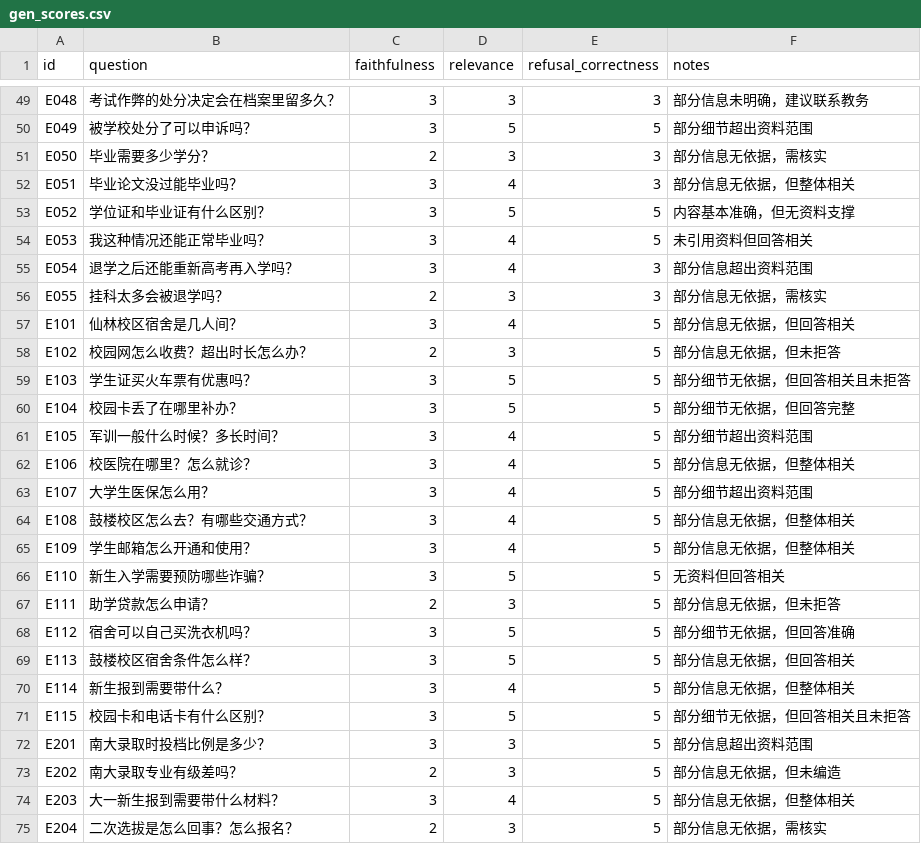
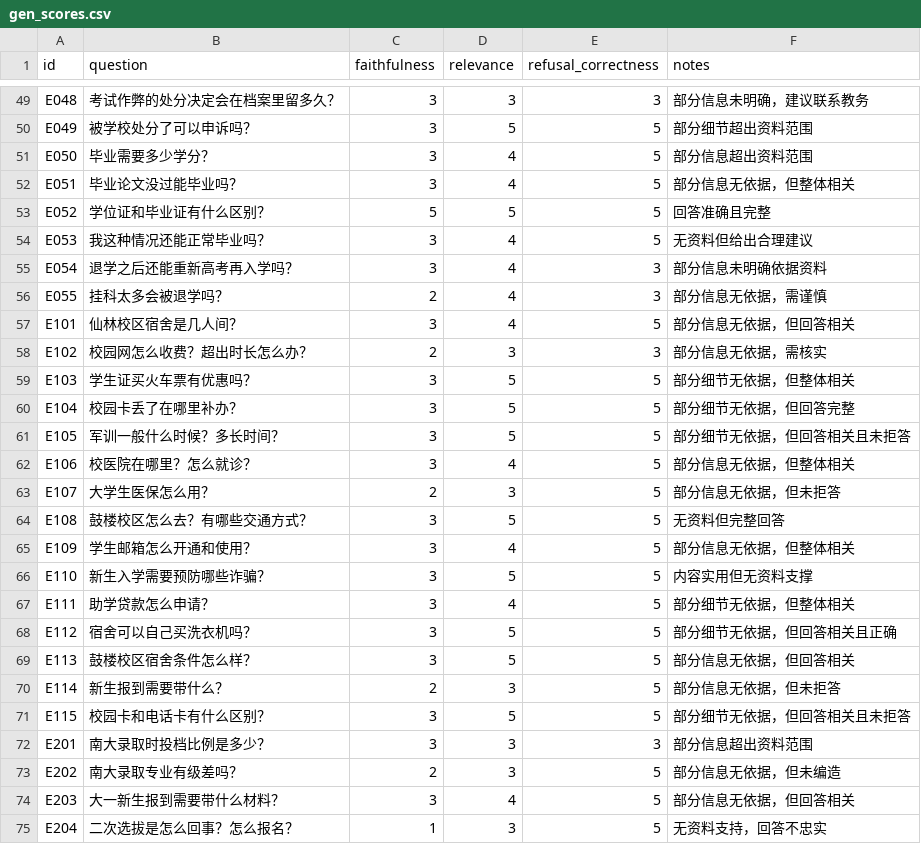
Before and after one commit to Mr-tree013/nju-rule-rag, a CSV file: data/eval/gen_scores.csv, drawn as a sheet; only a part is shown, gaps mark what is left out; the diff covers the shown part only.

```diff
--- a/data/eval/gen_scores.csv
+++ b/data/eval/gen_scores.csv
@@ -50,26 +50,26 @@ E048,考试作弊的处分决定会在档案里留多久？,3,3,3,部分信息
 E049,被学校处分了可以申诉吗？,3,5,5,部分细节超出资料范围
-E050,毕业需要多少学分？,2,3,3,部分信息无依据，需核实
-E051,毕业论文没过能毕业吗？,3,4,3,部分信息无依据，但整体相关
-E052,学位证和毕业证有什么区别？,3,5,5,内容基本准确，但无资料支撑
-E053,我这种情况还能正常毕业吗？,3,4,5,未引用资料但回答相关
-E054,退学之后还能重新高考再入学吗？,3,4,3,部分信息超出资料范围
-E055,挂科太多会被退学吗？,2,3,3,部分信息无依据，需核实
+E050,毕业需要多少学分？,3,4,5,部分信息超出资料范围
+E051,毕业论文没过能毕业吗？,3,4,5,部分信息无依据，但整体相关
+E052,学位证和毕业证有什么区别？,5,5,5,回答准确且完整
+E053,我这种情况还能正常毕业吗？,3,4,5,无资料但给出合理建议
+E054,退学之后还能重新高考再入学吗？,3,4,3,部分信息未明确依据资料
+E055,挂科太多会被退学吗？,2,4,3,部分信息无依据，需谨慎
 E101,仙林校区宿舍是几人间？,3,4,5,部分信息无依据，但回答相关
-E102,校园网怎么收费？超出时长怎么办？,2,3,5,部分信息无依据，但未拒答
-E103,学生证买火车票有优惠吗？,3,5,5,部分细节无依据，但回答相关且未拒答
+E102,校园网怎么收费？超出时长怎么办？,2,3,3,部分信息无依据，需核实
+E103,学生证买火车票有优惠吗？,3,5,5,部分细节无依据，但整体相关
 E104,校园卡丢了在哪里补办？,3,5,5,部分细节无依据，但回答完整
-E105,军训一般什么时候？多长时间？,3,4,5,部分细节超出资料范围
+E105,军训一般什么时候？多长时间？,3,5,5,部分细节无依据，但回答相关且未拒答
 E106,校医院在哪里？怎么就诊？,3,4,5,部分信息无依据，但整体相关
-E107,大学生医保怎么用？,3,4,5,部分细节超出资料范围
-E108,鼓楼校区怎么去？有哪些交通方式？,3,4,5,部分信息无依据，但整体相关
+E107,大学生医保怎么用？,2,3,5,部分信息无依据，但未拒答
+E108,鼓楼校区怎么去？有哪些交通方式？,3,5,5,无资料但完整回答
 E109,学生邮箱怎么开通和使用？,3,4,5,部分信息无依据，但整体相关
-E110,新生入学需要预防哪些诈骗？,3,5,5,无资料但回答相关
-E111,助学贷款怎么申请？,2,3,5,部分信息无依据，但未拒答
-E112,宿舍可以自己买洗衣机吗？,3,5,5,部分细节无依据，但回答准确
+E110,新生入学需要预防哪些诈骗？,3,5,5,内容实用但无资料支撑
+E111,助学贷款怎么申请？,3,4,5,部分细节无依据，但整体相关
+E112,宿舍可以自己买洗衣机吗？,3,5,5,部分细节无依据，但回答相关且正确
 E113,鼓楼校区宿舍条件怎么样？,3,5,5,部分信息无依据，但回答相关
-E114,新生报到需要带什么？,3,4,5,部分信息无依据，但整体相关
+E114,新生报到需要带什么？,2,3,5,部分信息无依据，但未拒答
 E115,校园卡和电话卡有什么区别？,3,5,5,部分细节无依据，但回答相关且未拒答
-E201,南大录取时投档比例是多少？,3,3,5,部分信息超出资料范围
+E201,南大录取时投档比例是多少？,3,3,3,部分信息超出资料范围
 E202,南大录取专业有级差吗？,2,3,5,部分信息无依据，但未编造
-E203,大一新生报到需要带什么材料？,3,4,5,部分信息无依据，但整体相关
-E204,二次选拔是怎么回事？怎么报名？,2,3,5,部分信息无依据，需核实
+E203,大一新生报到需要带什么材料？,3,4,5,部分信息无依据，但回答相关
+E204,二次选拔是怎么回事？怎么报名？,1,3,5,无资料支持，回答不忠实
```
Also changed, not shown: 112 edited cells elsewhere in this file, data/eval/results.csv, 14 other files.
